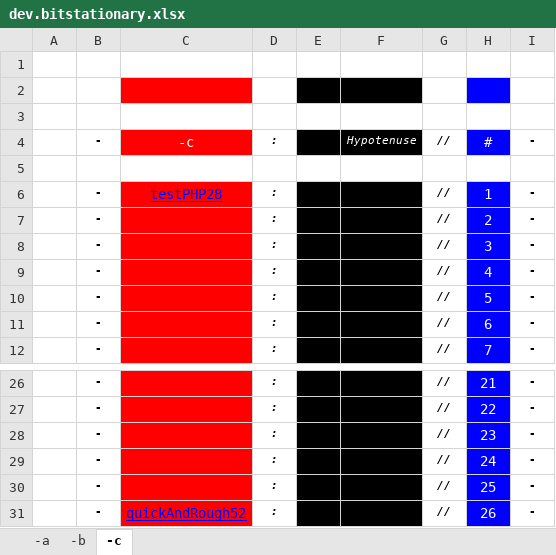
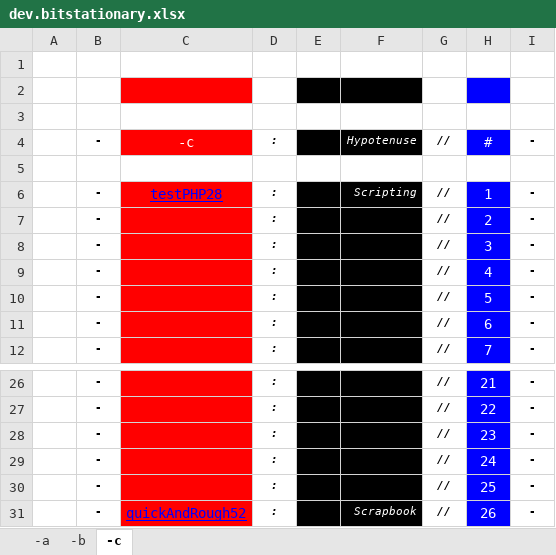
Before and after one commit to openroot/dev.bitstationary, an Excel workbook: dev.bitstationary/dev.bitstationary.xlsx, sheet -c, drawn as a sheet; only a part is shown, gaps mark what is left out; values as stored, in another font and other column widths than the file's, no borders; charts and pictures not drawn; the diff names each change by its address in the sheet, - before the commit and + after, or states it on an @@ line.

```diff
--- a/dev.bitstationary/dev.bitstationary.xlsx (sheet -c)
+++ b/dev.bitstationary/dev.bitstationary.xlsx (sheet -c)
-F6: (empty)
+F6: Scripting
-F31: (empty)
+F31: Scrapbook
```
Also changed, not shown: sheet -b, 4 other files.
